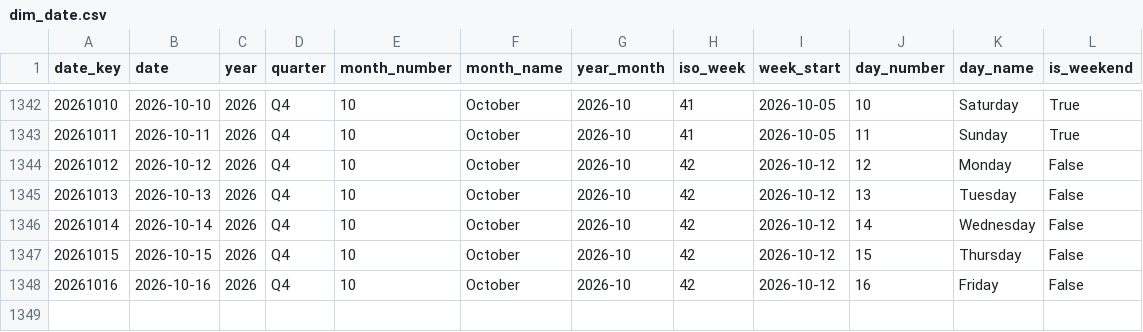
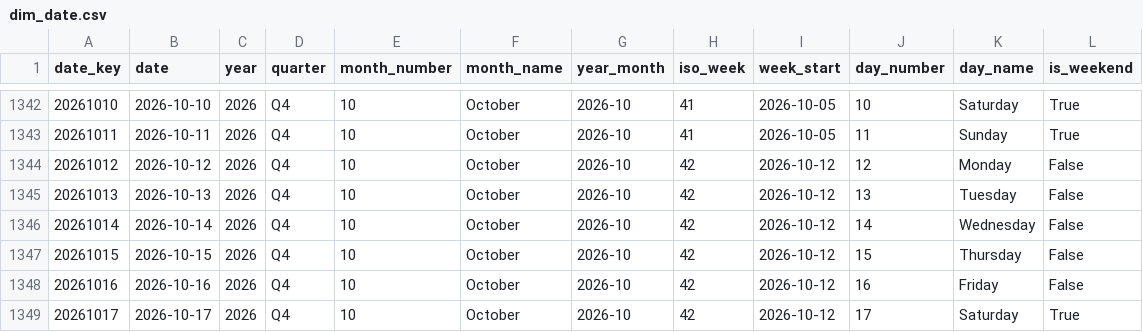
Before and after one commit to italofvaz/european-job-market-analysis, a CSV file: data/processed/dim_date.csv, drawn as a sheet; only a part is shown, gaps mark what is left out.

```diff
--- a/data/processed/dim_date.csv
+++ b/data/processed/dim_date.csv
@@ -1348 +1348,2 @@
 20261016,2026-10-16,2026,Q4,10,October,2026-10,42,2026-10-12,16,Friday,False
+20261017,2026-10-17,2026,Q4,10,October,2026-10,42,2026-10-12,17,Saturday,True
```
Also changed, not shown: data/logs/collection_runs.csv, data/processed/bridge_job_skills.csv, 11 other files.
